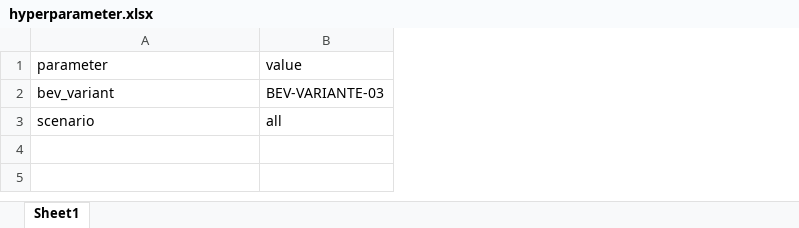
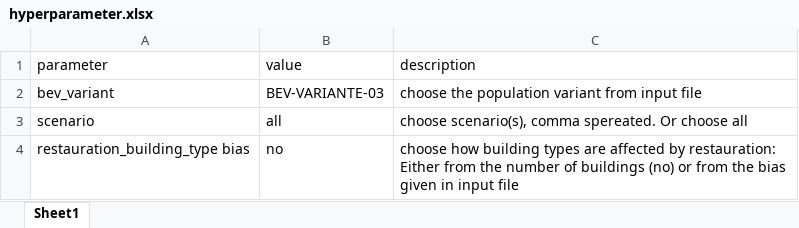
Before and after one commit to georggraser/housing-model, an Excel workbook: input/hyperparameter.xlsx, sheet Sheet1, drawn as a sheet; values as stored, in another font and other column widths than the file's, no borders; the diff names each change by its address in the sheet, - before the commit and + after, or states it on an @@ line.

```diff
--- a/input/hyperparameter.xlsx (sheet Sheet1)
+++ b/input/hyperparameter.xlsx (sheet Sheet1)
+column C (description), rows 2-3: choose the population variant from input file | choose scenario(s), comma spereated. Or choose all
+row 4: restauration_building_type bias | no | choose how building types are affected by restauration: Either from the number of buildings (no) or from the bias given in input file
```
Also changed, not shown: data/share_buildings_2019.xlsx, input/parameter_scenarios.xlsx, 2 other files.
